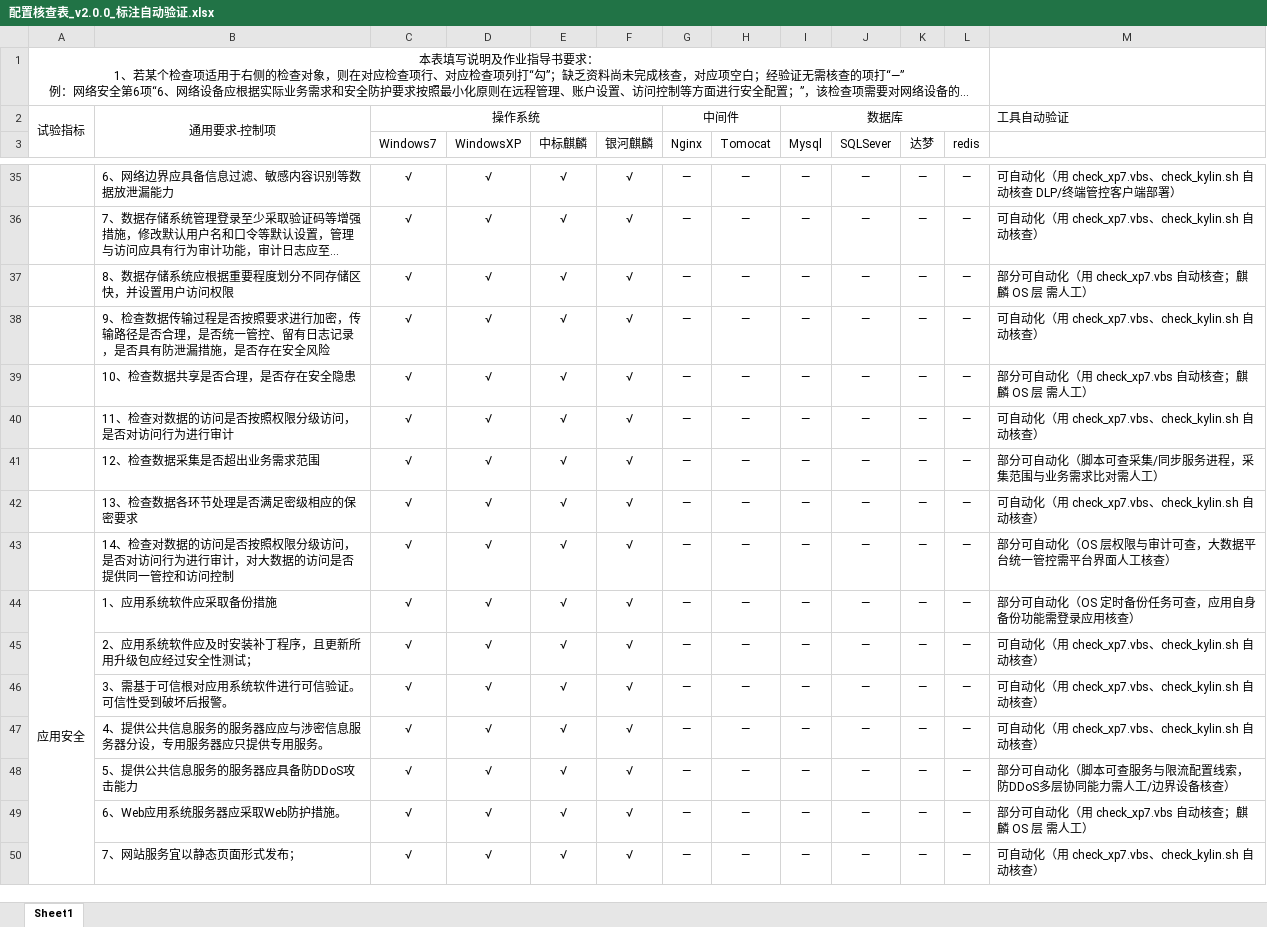
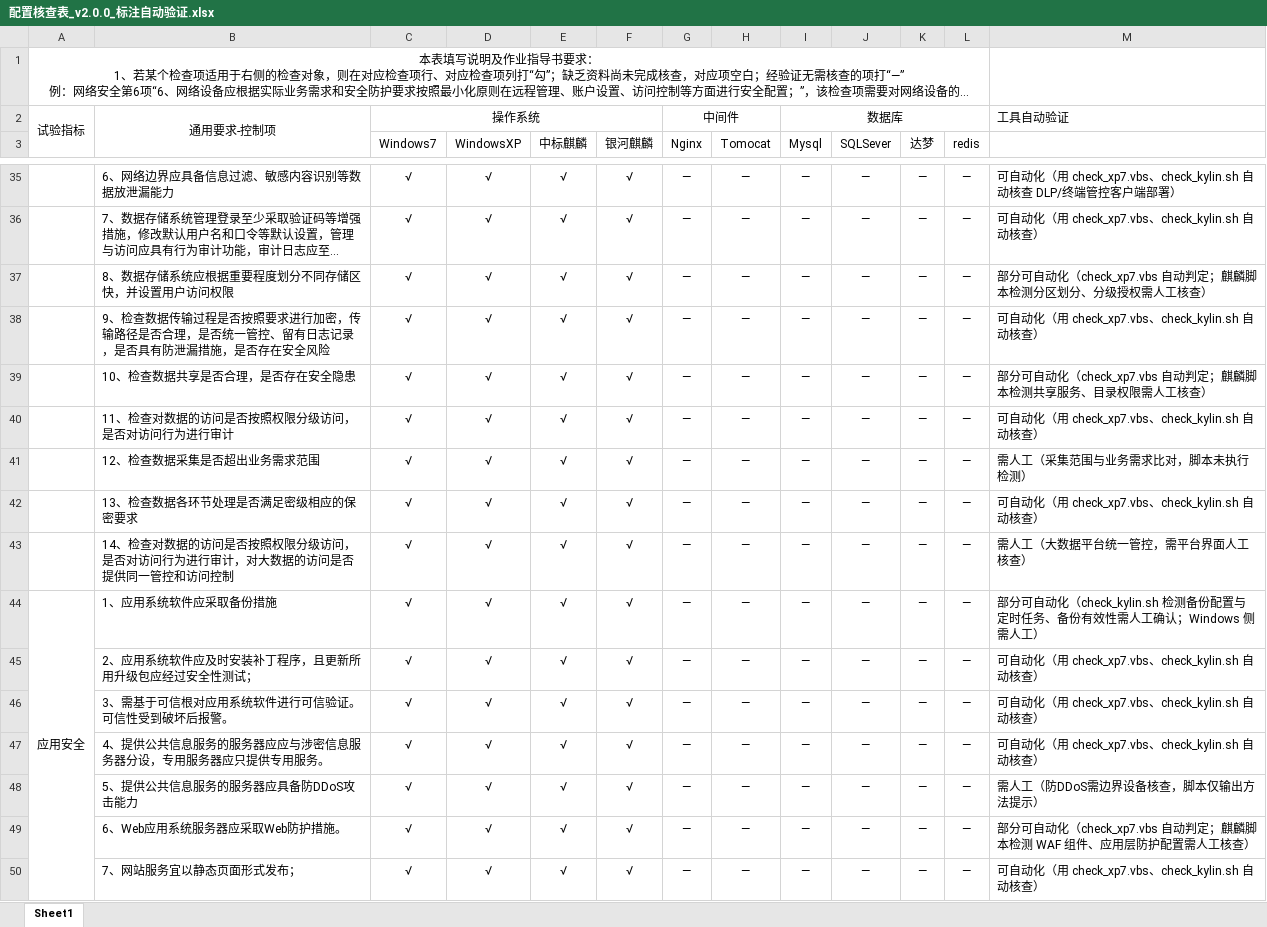
Before and after one commit to 1111307/checklist_tool, an Excel workbook: 配置核查表_v2.0.0_标注自动验证.xlsx, sheet Sheet1, drawn as a sheet; only a part is shown, gaps mark what is left out; long unchanged cells end in …; values as stored, in another font and other column widths than the file's, no borders; the diff covers the shown part only; the diff names each change by its address in the sheet, - before the commit and + after, or states it on an @@ line.

```diff
--- a/配置核查表_v2.0.0_标注自动验证.xlsx (sheet Sheet1)
+++ b/配置核查表_v2.0.0_标注自动验证.xlsx (sheet Sheet1)
-M37: 部分可自动化（用 check_xp7.vbs 自动核查；麒麟 OS 层 需人工）
+M37: 部分可自动化（check_xp7.vbs 自动判定；麒麟脚本检测分区划分、分级授权需人工核查）
-M39: 部分可自动化（用 check_xp7.vbs 自动核查；麒麟 OS 层 需人工）
+M39: 部分可自动化（check_xp7.vbs 自动判定；麒麟脚本检测共享服务、目录权限需人工核查）
-M41: 部分可自动化（脚本可查采集/同步服务进程，采集范围与业务需求比对需人工）
+M41: 需人工（采集范围与业务需求比对，脚本未执行检测）
-M43: 部分可自动化（OS 层权限与审计可查，大数据平台统一管控需平台界面人工核查）
+M43: 需人工（大数据平台统一管控，需平台界面人工核查）
-M44: …自动化（OS 定时备份任务可查，应用自身备份功能需登录应用核查）
+M44: …自动化（check_kylin.sh 检测备份配置与定时任务、备份有效性需人工确认；Windows 侧需人工）
-M48: 部分可自动化（脚本可查服务与限流配置线索，防DDoS多层协同能力需人工/边界设备核查）
+M48: 需人工（防DDoS需边界设备核查，脚本仅输出方法提示）
-M49: …自动化（用 check_xp7.vbs 自动核查；麒麟 OS 层 需人工）
+M49: …自动化（check_xp7.vbs 自动判定；麒麟脚本检测 WAF 组件、应用层防护配置需人工核查）
```
Also changed, not shown: 40 edited cells elsewhere in this sheet, checklist_tool/配置核查表_v2.0.0_标注自动验证.xlsx, 6 other files.
